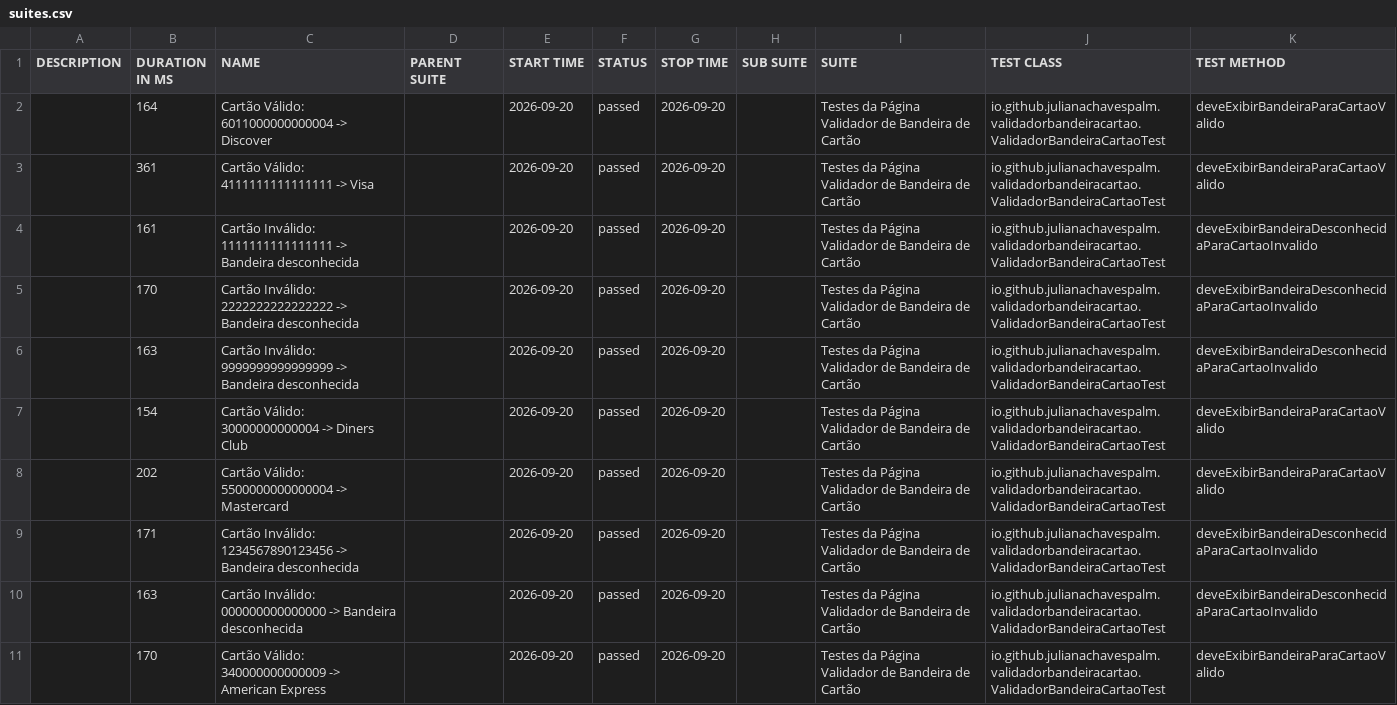
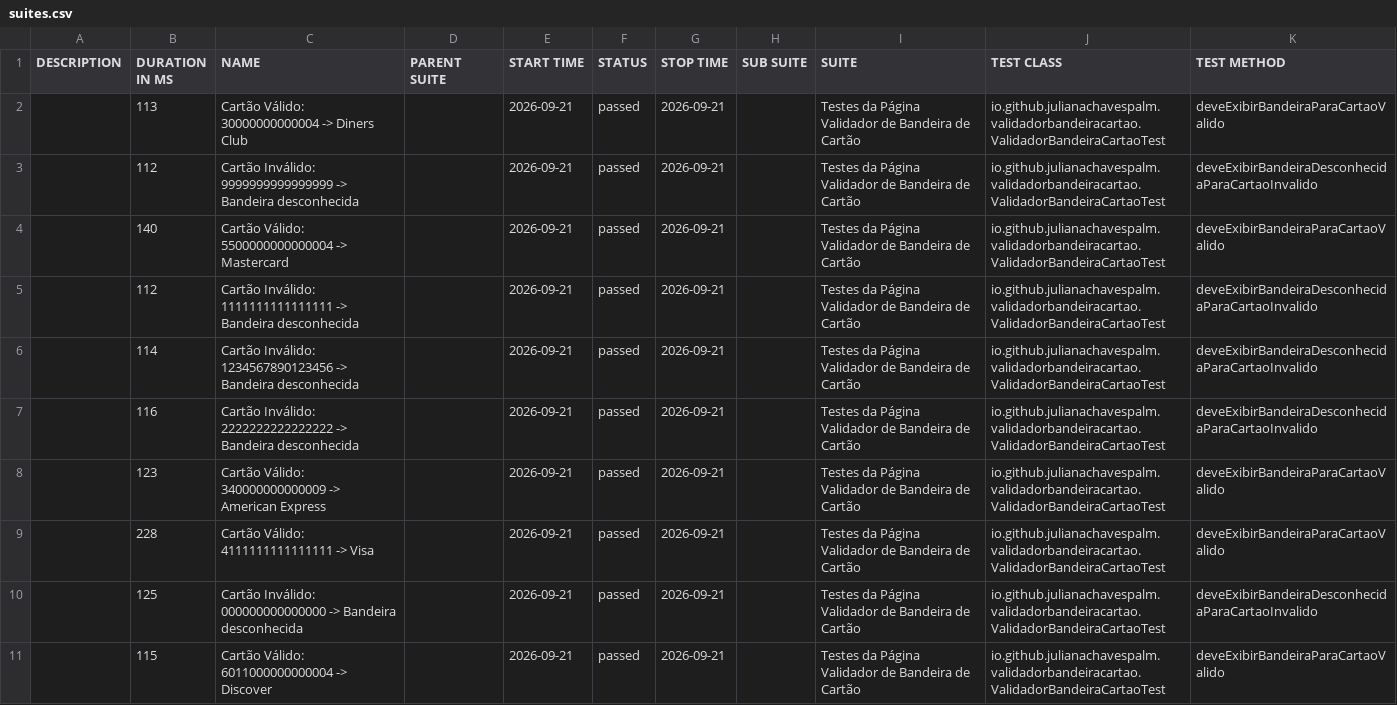
Before and after one commit to julianachavespalm/validadorbandeiracartao, a CSV file: data/suites.csv, drawn as a sheet.

```diff
--- a/data/suites.csv
+++ b/data/suites.csv
@@ -1,11 +1,11 @@
 "DESCRIPTION","DURATION IN MS","NAME","PARENT SUITE","START TIME","STATUS","STOP TIME","SUB SUITE","SUITE","TEST CLASS","TEST METHOD"
-"","164","Cartão Válido: 6011000000000004 -> Discover","","2026-09-20","passed","2026-09-20","","Testes da Página Validador de Bandeira de Cartão","io.github.julianachavespalm.validadorbandeiracartao.ValidadorBandeiraCartaoTest","deveExibirBandeiraParaCartaoValido"
-"","361","Cartão Válido: 4111111111111111 -> Visa","","2026-09-20","passed","2026-09-20","","Testes da Página Validador de Bandeira de Cartão","io.github.julianachavespalm.validadorbandeiracartao.ValidadorBandeiraCartaoTest","deveExibirBandeiraParaCartaoValido"
-"","161","Cartão Inválido: 1111111111111111 -> Bandeira desconhecida","","2026-09-20","passed","2026-09-20","","Testes da Página Validador de Bandeira de Cartão","io.github.julianachavespalm.validadorbandeiracartao.ValidadorBandeiraCartaoTest","deveExibirBandeiraDesconhecidaParaCartaoInvalido"
-"","170","Cartão Inválido: 2222222222222222 -> Bandeira desconhecida","","2026-09-20","passed","2026-09-20","","Testes da Página Validador de Bandeira de Cartão","io.github.julianachavespalm.validadorbandeiracartao.ValidadorBandeiraCartaoTest","deveExibirBandeiraDesconhecidaParaCartaoInvalido"
-"","163","Cartão Inválido: 9999999999999999 -> Bandeira desconhecida","","2026-09-20","passed","2026-09-20","","Testes da Página Validador de Bandeira de Cartão","io.github.julianachavespalm.validadorbandeiracartao.ValidadorBandeiraCartaoTest","deveExibirBandeiraDesconhecidaParaCartaoInvalido"
-"","154","Cartão Válido: 30000000000004 -> Diners Club","","2026-09-20","passed","2026-09-20","","Testes da Página Validador de Bandeira de Cartão","io.github.julianachavespalm.validadorbandeiracartao.ValidadorBandeiraCartaoTest","deveExibirBandeiraParaCartaoValido"
-"","202","Cartão Válido: 5500000000000004 -> Mastercard","","2026-09-20","passed","2026-09-20","","Testes da Página Validador de Bandeira de Cartão","io.github.julianachavespalm.validadorbandeiracartao.ValidadorBandeiraCartaoTest","deveExibirBandeiraParaCartaoValido"
-"","171","Cartão Inválido: 1234567890123456 -> Bandeira desconhecida","","2026-09-20","passed","2026-09-20","","Testes da Página Validador de Bandeira de Cartão","io.github.julianachavespalm.validadorbandeiracartao.ValidadorBandeiraCartaoTest","deveExibirBandeiraDesconhecidaParaCartaoInvalido"
-"","163","Cartão Inválido: 000000000000000 -> Bandeira desconhecida","","2026-09-20","passed","2026-09-20","","Testes da Página Validador de Bandeira de Cartão","io.github.julianachavespalm.validadorbandeiracartao.ValidadorBandeiraCartaoTest","deveExibirBandeiraDesconhecidaParaCartaoInvalido"
-"","170","Cartão Válido: 340000000000009 -> American Express","","2026-09-20","passed","2026-09-20","","Testes da Página Validador de Bandeira de Cartão","io.github.julianachavespalm.validadorbandeiracartao.ValidadorBandeiraCartaoTest","deveExibirBandeiraParaCartaoValido"
+"","113","Cartão Válido: 30000000000004 -> Diners Club","","2026-09-21","passed","2026-09-21","","Testes da Página Validador de Bandeira de Cartão","io.github.julianachavespalm.validadorbandeiracartao.ValidadorBandeiraCartaoTest","deveExibirBandeiraParaCartaoValido"
+"","112","Cartão Inválido: 9999999999999999 -> Bandeira desconhecida","","2026-09-21","passed","2026-09-21","","Testes da Página Validador de Bandeira de Cartão","io.github.julianachavespalm.validadorbandeiracartao.ValidadorBandeiraCartaoTest","deveExibirBandeiraDesconhecidaParaCartaoInvalido"
+"","140","Cartão Válido: 5500000000000004 -> Mastercard","","2026-09-21","passed","2026-09-21","","Testes da Página Validador de Bandeira de Cartão","io.github.julianachavespalm.validadorbandeiracartao.ValidadorBandeiraCartaoTest","deveExibirBandeiraParaCartaoValido"
+"","112","Cartão Inválido: 1111111111111111 -> Bandeira desconhecida","","2026-09-21","passed","2026-09-21","","Testes da Página Validador de Bandeira de Cartão","io.github.julianachavespalm.validadorbandeiracartao.ValidadorBandeiraCartaoTest","deveExibirBandeiraDesconhecidaParaCartaoInvalido"
+"","114","Cartão Inválido: 1234567890123456 -> Bandeira desconhecida","","2026-09-21","passed","2026-09-21","","Testes da Página Validador de Bandeira de Cartão","io.github.julianachavespalm.validadorbandeiracartao.ValidadorBandeiraCartaoTest","deveExibirBandeiraDesconhecidaParaCartaoInvalido"
+"","116","Cartão Inválido: 2222222222222222 -> Bandeira desconhecida","","2026-09-21","passed","2026-09-21","","Testes da Página Validador de Bandeira de Cartão","io.github.julianachavespalm.validadorbandeiracartao.ValidadorBandeiraCartaoTest","deveExibirBandeiraDesconhecidaParaCartaoInvalido"
+"","123","Cartão Válido: 340000000000009 -> American Express","","2026-09-21","passed","2026-09-21","","Testes da Página Validador de Bandeira de Cartão","io.github.julianachavespalm.validadorbandeiracartao.ValidadorBandeiraCartaoTest","deveExibirBandeiraParaCartaoValido"
+"","228","Cartão Válido: 4111111111111111 -> Visa","","2026-09-21","passed","2026-09-21","","Testes da Página Validador de Bandeira de Cartão","io.github.julianachavespalm.validadorbandeiracartao.ValidadorBandeiraCartaoTest","deveExibirBandeiraParaCartaoValido"
+"","125","Cartão Inválido: 000000000000000 -> Bandeira desconhecida","","2026-09-21","passed","2026-09-21","","Testes da Página Validador de Bandeira de Cartão","io.github.julianachavespalm.validadorbandeiracartao.ValidadorBandeiraCartaoTest","deveExibirBandeiraDesconhecidaParaCartaoInvalido"
+"","115","Cartão Válido: 6011000000000004 -> Discover","","2026-09-21","passed","2026-09-21","","Testes da Página Validador de Bandeira de Cartão","io.github.julianachavespalm.validadorbandeiracartao.ValidadorBandeiraCartaoTest","deveExibirBandeiraParaCartaoValido"
```
Also changed, not shown: 42 other files.
